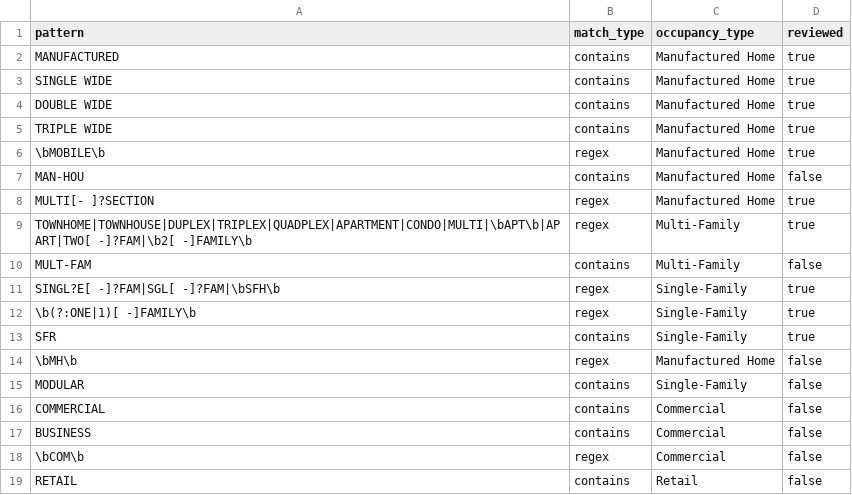
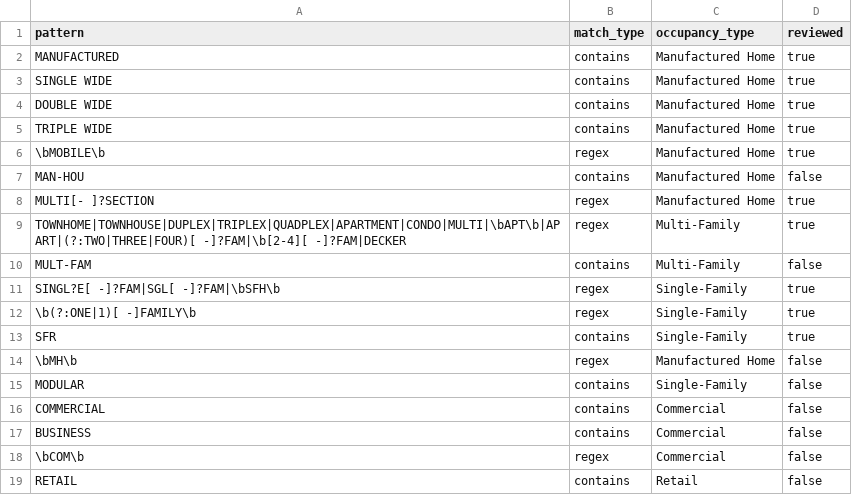
Before and after one commit to chrnolte/openplaces, a CSV file: src/openplaces/recipes/US/_all/footprint/openplaces/2026/US_footprint-openplaces-2026_parcel-occupancy-keywords.csv, drawn as a sheet.

```diff
--- a/src/openplaces/recipes/US/_all/footprint/openplaces/2026/US_footprint-openplaces-2026_parcel-occupancy-keywords.csv
+++ b/src/openplaces/recipes/US/_all/footprint/openplaces/2026/US_footprint-openplaces-2026_parcel-occupancy-keywords.csv
@@ -8,3 +8,3 @@ MAN-HOU,contains,Manufactured Home,false
 MULTI[- ]?SECTION,regex,Manufactured Home,true
-TOWNHOME|TOWNHOUSE|DUPLEX|TRIPLEX|QUADPLEX|APARTMENT|CONDO|MULTI|\bAPT\b|APART|TWO[ -]?FAM|\b2[ -]FAMILY\b,regex,Multi-Family,true
+TOWNHOME|TOWNHOUSE|DUPLEX|TRIPLEX|QUADPLEX|APARTMENT|CONDO|MULTI|\bAPT\b|APART|(?:TWO|THREE|FOUR)[ -]?FAM|\b[2-4][ -]?FAM|DECKER,regex,Multi-Family,true
 MULT-FAM,contains,Multi-Family,false
```
Also changed, not shown: src/openplaces/recipes/US/_all/parcel/openplaces/2026/US_parcel-openplaces-2026_land-use-keywords.csv, 4 other files.
